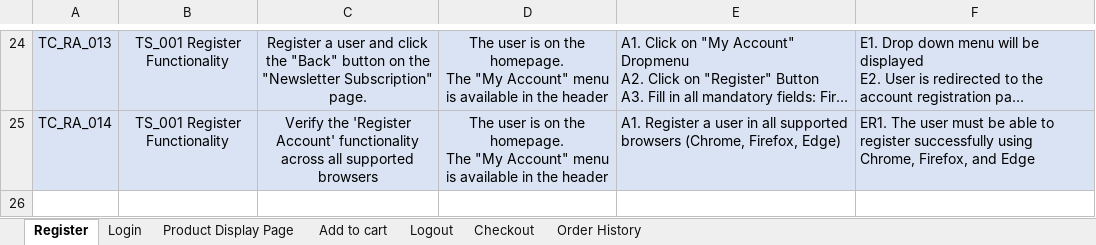
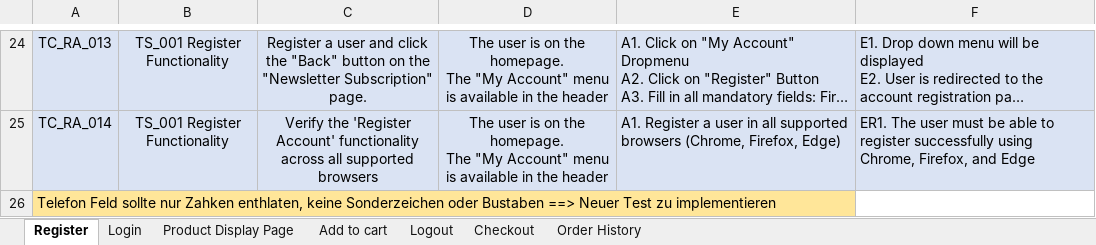
Before and after one commit to Steph12de/MySecondProject_Opencart, an Excel workbook: Opencart_TestCases.xlsx, sheet Register, drawn as a sheet; only a part is shown, gaps mark what is left out; long unchanged cells end in …; values as stored, in another font and other column widths than the file's, no borders; table styles not drawn; the diff names each change by its address in the sheet, - before the commit and + after, or states it on an @@ line.

Commit message:
updating resgistration test via my account

```diff
--- a/Opencart_TestCases.xlsx (sheet Register)
+++ b/Opencart_TestCases.xlsx (sheet Register)
+row 26: Telefon Feld sollte nur Zahken enthlaten, keine Sonderzeichen oder Bustaben ==> Neuer Test zu implementieren
```
Also changed, not shown: 9 other files.
